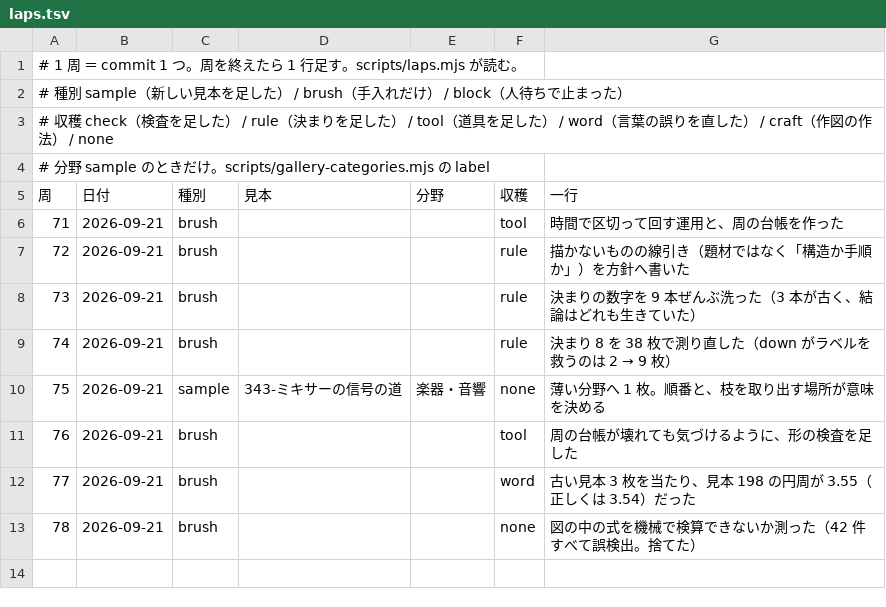
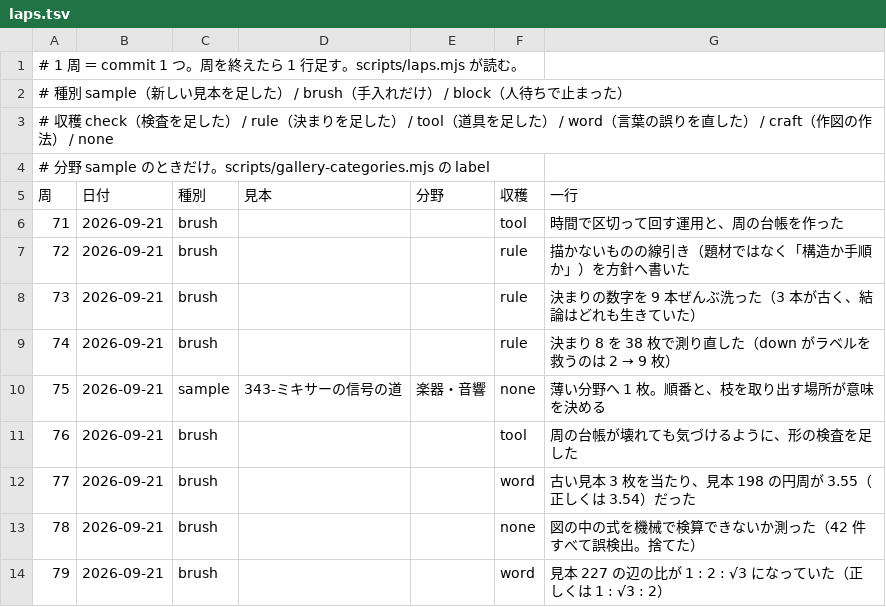
Before and after one commit to meta-taro/zumen, a TSV file: .claude/laps.tsv, drawn as a sheet; the diff names each change by its address in the sheet, - before the commit and + after, or states it on an @@ line.

```diff
--- a/.claude/laps.tsv
+++ b/.claude/laps.tsv
+row 14: 79 | 2026-09-21 | brush |  |  | word | 見本 227 の辺の比が 1 : 2 : √3 になっていた（正しくは 1 : √3 : 2）
```
Also changed, not shown: 6 other files.
